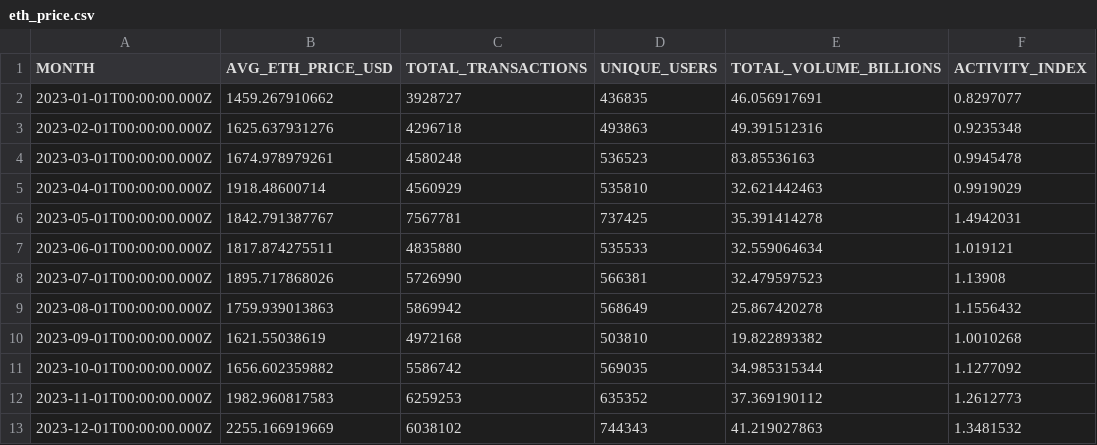
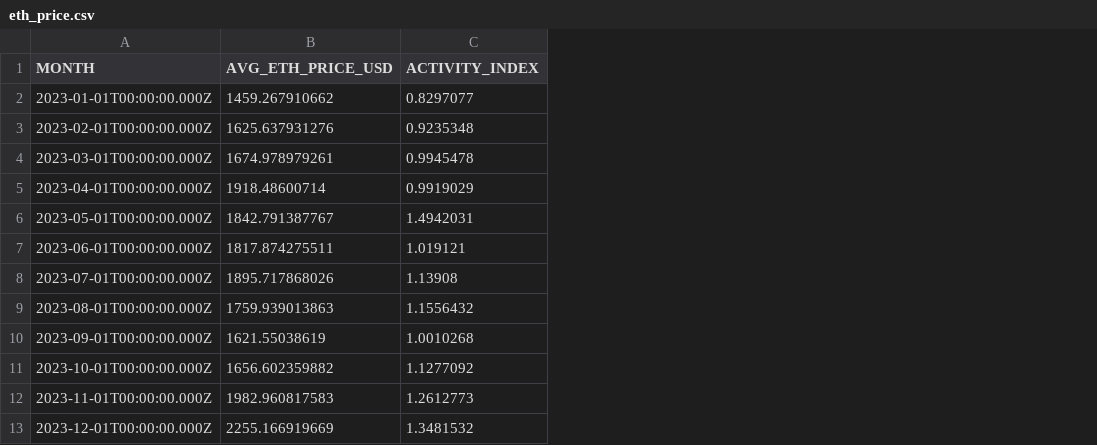
Before and after one commit to adriaparcerisas/Ethereum-Capital-Flows, a CSV file: data/eth_price.csv, drawn as a sheet; only a part is shown; the diff names each change by its address in the sheet, - before the commit and + after, or states it on an @@ line.

Commit message:
Update eth_price.csv

```diff
--- a/data/eth_price.csv
+++ b/data/eth_price.csv
-column C (TOTAL_TRANSACTIONS), rows 2-13: 3928727 | 4296718 | 4580248 | 4560929 | 7567781 | 4835880 | 5726990 | 5869942 | 4972168 | 5586742 | 6259253 | 6038102
-column D (UNIQUE_USERS), rows 2-13: 436835 | 493863 | 536523 | 535810 | 737425 | 535533 | 566381 | 568649 | 503810 | 569035 | 635352 | 744343
-column E (TOTAL_VOLUME_BILLIONS), rows 2-13: 46.056917691 | 49.391512316 | 83.85536163 | 32.621442463 | 35.391414278 | 32.559064634 | 32.479597523 | 25.867420278 | 19.822893382 | 34.985315344 | 37.369190112 | 41.219027863
```
